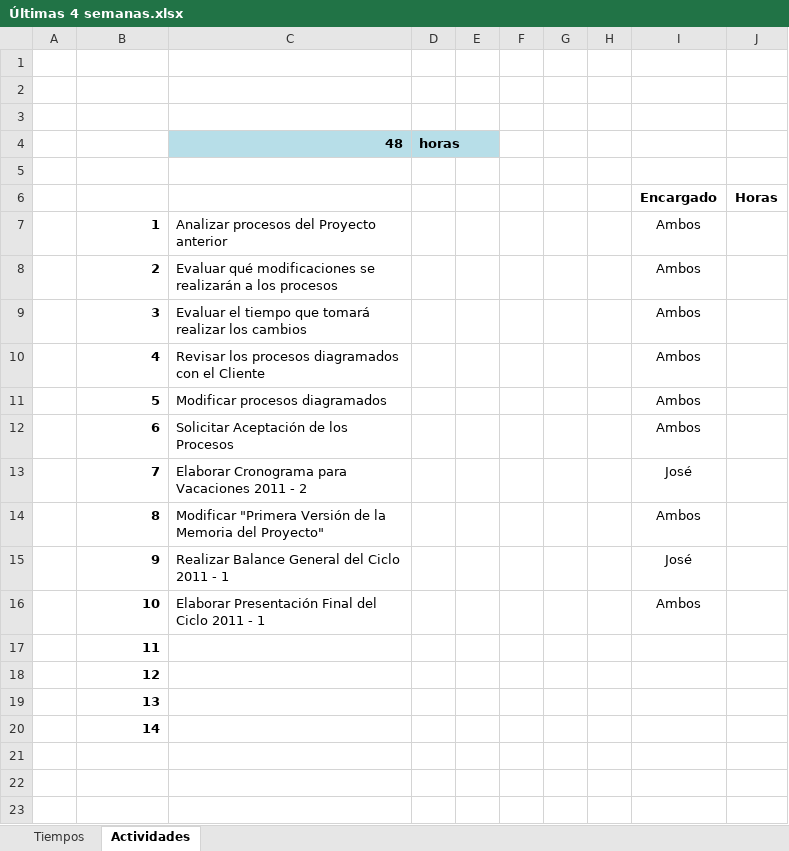
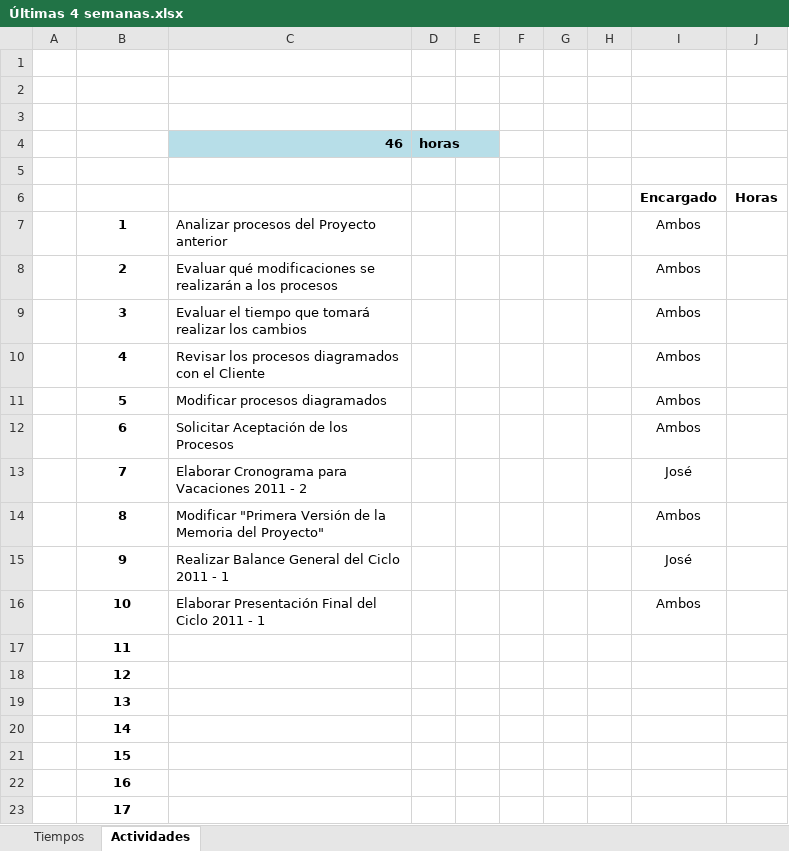
Before and after one commit to cms/proyecto-fya, an Excel workbook: Últimas 4 semanas.xlsx, sheet Actividades, drawn as a sheet; values as stored, in another font and other column widths than the file's, no borders; the diff names each change by its address in the sheet, - before the commit and + after, or states it on an @@ line.

```diff
--- a/Últimas 4 semanas.xlsx (sheet Actividades)
+++ b/Últimas 4 semanas.xlsx (sheet Actividades)
-C4: 48
+C4: 46
-B7:B20 alignment: right
+B7:B20 alignment: center
+row 21:  | 15
+row 22:  | 16
+row 23:  | 17
```
Also changed, not shown: sheet Tiempos, Avance - Porcentajes.xlsx, 1 other file.
